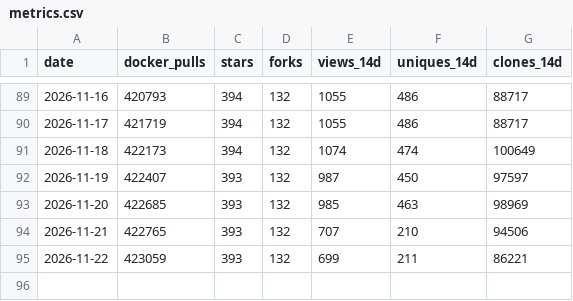
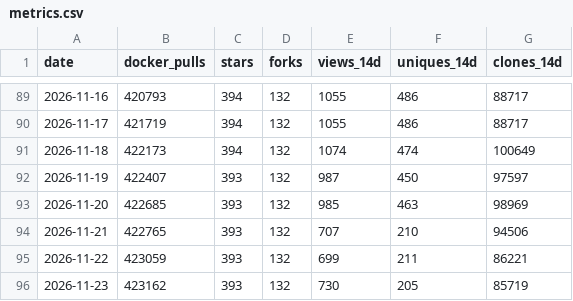
Before and after one commit to labsai/EDDI, a CSV file: data/metrics.csv, drawn as a sheet; only a part is shown, gaps mark what is left out.

```diff
--- a/data/metrics.csv
+++ b/data/metrics.csv
@@ -95 +95,2 @@ date,docker_pulls,stars,forks,views_14d,uniques_14d,clones_14d
 2026-11-22,423059,393,132,699,211,86221
+2026-11-23,423162,393,132,730,205,85719
```
Also changed, not shown: data/runs.csv.
